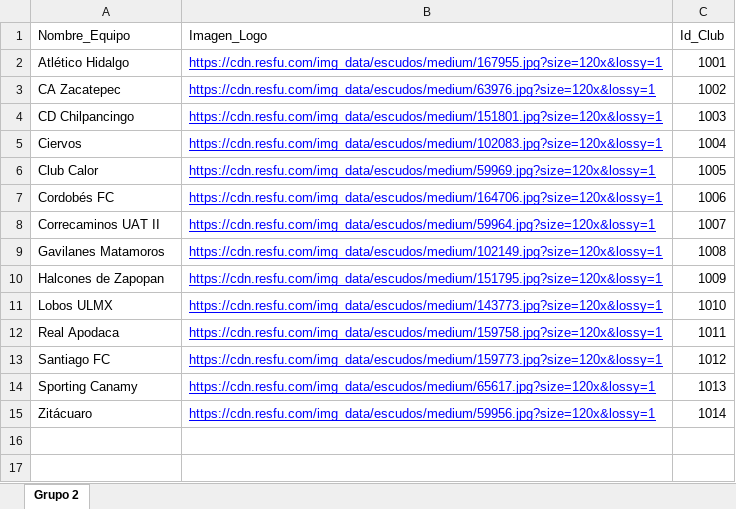
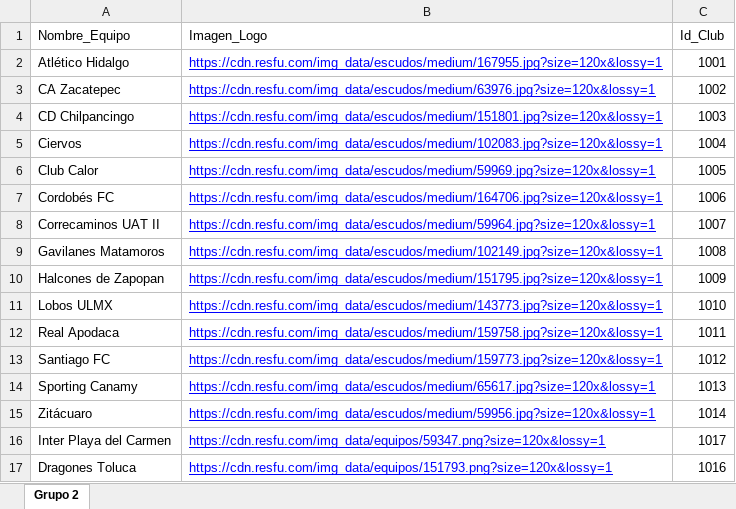
Before and after one commit to Dany2-dev/BaseSports, an Excel workbook: data/Equipos.xlsx, sheet Grupo 2, drawn as a sheet; values as stored, in another font and other column widths than the file's, no borders; charts and pictures and table styles not drawn; the diff names each change by its address in the sheet, - before the commit and + after, or states it on an @@ line.

```diff
--- a/data/Equipos.xlsx (sheet Grupo 2)
+++ b/data/Equipos.xlsx (sheet Grupo 2)
+row 16: Inter Playa del Carmen | https://cdn.resfu.com/img_data/equipos/59347.png?size=120x&lossy=1 | 1017
+row 17: Dragones Toluca | https://cdn.resfu.com/img_data/equipos/151793.png?size=120x&lossy=1 | 1016
```
Also changed, not shown: charts or pictures, backend/data/LigaPremier.xlsx.
